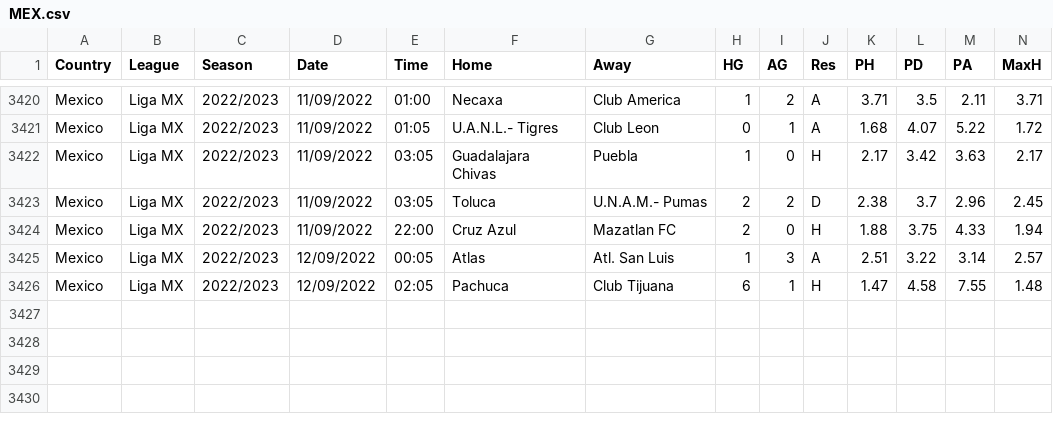
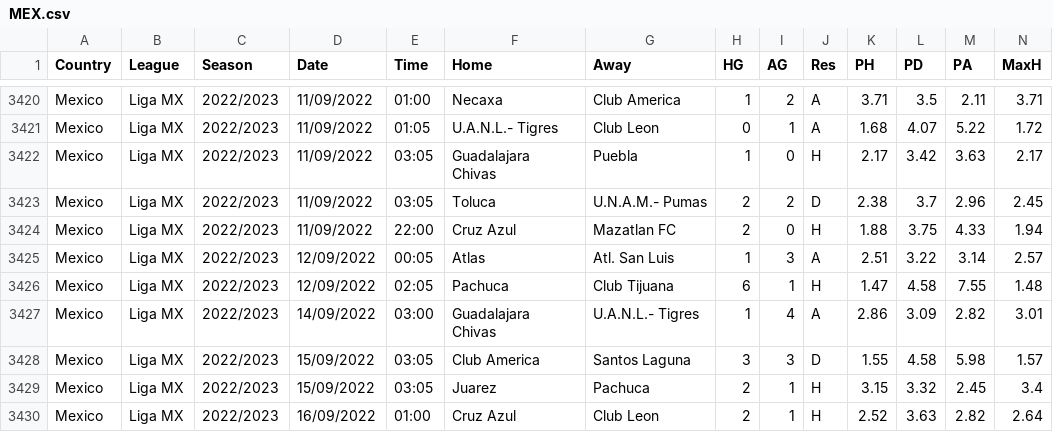
Before and after one commit to gitboyzorro5/FDAS, a CSV file: MEX.csv, drawn as a sheet; only a part is shown, gaps mark what is left out; rows hold the shown columns only; the diff names each change by its address in the sheet, - before the commit and + after, or states it on an @@ line.

```diff
--- a/MEX.csv
+++ b/MEX.csv
+row 3427: Mexico | Liga MX | 2022/2023 | 14/09/2022 | 03:00 | Guadalajara Chivas | U.A.N.L.- Tigres | 1 | 4 | A | 2.86 | 3.09 | 2.82 | 3.01
+row 3428: Mexico | Liga MX | 2022/2023 | 15/09/2022 | 03:05 | Club America | Santos Laguna | 3 | 3 | D | 1.55 | 4.58 | 5.98 | 1.57
+row 3429: Mexico | Liga MX | 2022/2023 | 15/09/2022 | 03:05 | Juarez | Pachuca | 2 | 1 | H | 3.15 | 3.32 | 2.45 | 3.4
+row 3430: Mexico | Liga MX | 2022/2023 | 16/09/2022 | 01:00 | Cruz Azul | Club Leon | 2 | 1 | H | 2.52 | 3.63 | 2.82 | 2.64
```
Also changed, not shown: ARG.csv, CHN.csv, 15 other files.
